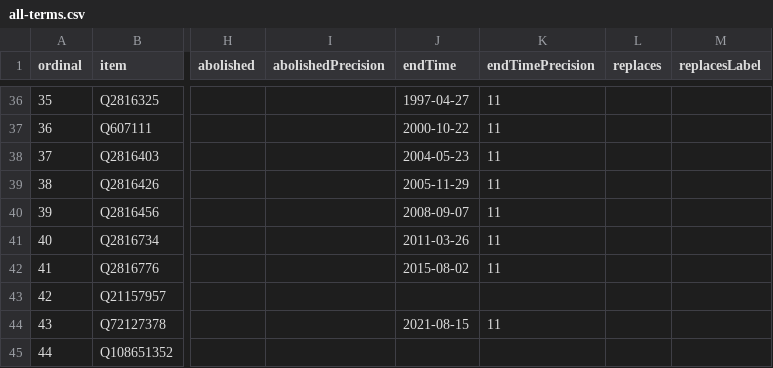
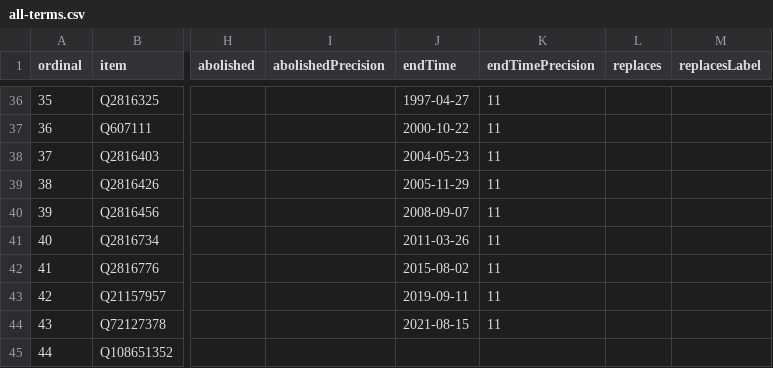
Before and after one commit to every-politician-scrapers/canada-house-of-commons, a CSV file: wikidata/results/all-terms.csv, drawn as a sheet; only a part is shown, gaps mark what is left out; the diff names each change by its address in the sheet, - before the commit and + after, or states it on an @@ line.

```diff
--- a/wikidata/results/all-terms.csv
+++ b/wikidata/results/all-terms.csv
-J43 (endTime): (empty)
+J43 (endTime): 2019-09-11
-K43 (endTimePrecision): (empty)
+K43 (endTimePrecision): 11
```
Also changed, not shown: wikidata/results/43-members-wpnames.csv, wikidata/results/44-members-wpnames.csv, 1 other file.
